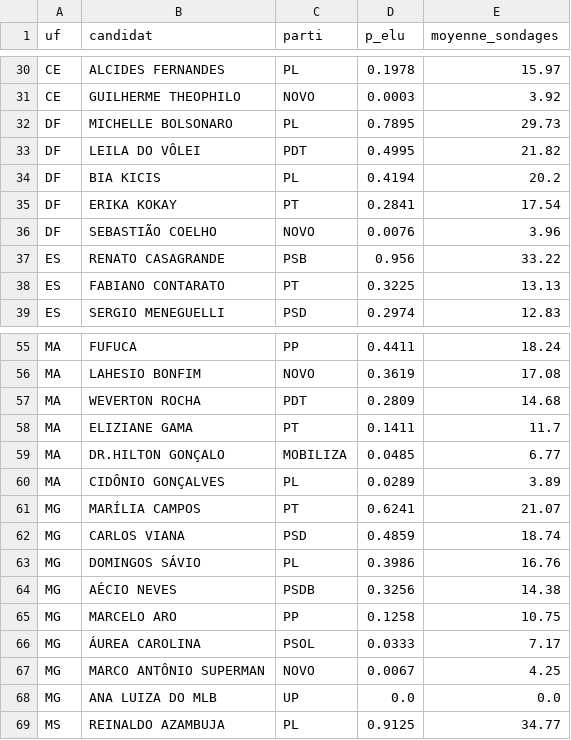
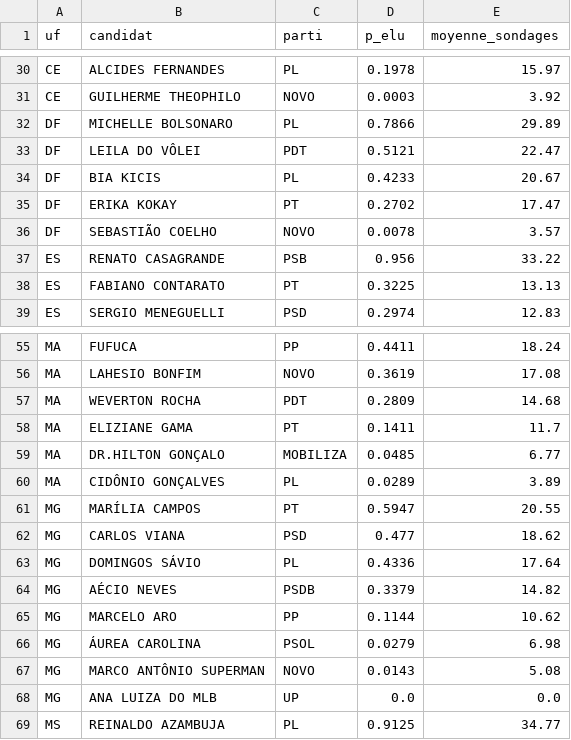
Before and after one commit to Le-Millenaire/forecast-site, a CSV file: bresil/elections-generales/2026/exports/senat_2026.csv, drawn as a sheet; only a part is shown, gaps mark what is left out; the diff covers the shown part only.

```diff
--- a/bresil/elections-generales/2026/exports/senat_2026.csv
+++ b/bresil/elections-generales/2026/exports/senat_2026.csv
@@ -31,7 +31,7 @@ CE,ALCIDES FERNANDES,PL,0.1978,15.97
 CE,GUILHERME THEOPHILO,NOVO,0.0003,3.92
-DF,MICHELLE BOLSONARO,PL,0.7895,29.73
-DF,LEILA DO VÔLEI,PDT,0.4995,21.82
-DF,BIA KICIS,PL,0.4194,20.2
-DF,ERIKA KOKAY,PT,0.2841,17.54
-DF,SEBASTIÃO COELHO,NOVO,0.0076,3.96
+DF,MICHELLE BOLSONARO,PL,0.7866,29.89
+DF,LEILA DO VÔLEI,PDT,0.5121,22.47
+DF,BIA KICIS,PL,0.4233,20.67
+DF,ERIKA KOKAY,PT,0.2702,17.47
+DF,SEBASTIÃO COELHO,NOVO,0.0078,3.57
 ES,RENATO CASAGRANDE,PSB,0.956,33.22
@@ -60,9 +60,9 @@ MA,DR.HILTON GONÇALO,MOBILIZA,0.0485,6.77
 MA,CIDÔNIO GONÇALVES,PL,0.0289,3.89
-MG,MARÍLIA CAMPOS,PT,0.6241,21.07
-MG,CARLOS VIANA,PSD,0.4859,18.74
-MG,DOMINGOS SÁVIO,PL,0.3986,16.76
-MG,AÉCIO NEVES,PSDB,0.3256,14.38
-MG,MARCELO ARO,PP,0.1258,10.75
-MG,ÁUREA CAROLINA,PSOL,0.0333,7.17
-MG,MARCO ANTÔNIO SUPERMAN,NOVO,0.0067,4.25
+MG,MARÍLIA CAMPOS,PT,0.5947,20.55
+MG,CARLOS VIANA,PSD,0.477,18.62
+MG,DOMINGOS SÁVIO,PL,0.4336,17.64
+MG,AÉCIO NEVES,PSDB,0.3379,14.82
+MG,MARCELO ARO,PP,0.1144,10.62
+MG,ÁUREA CAROLINA,PSOL,0.0279,6.98
+MG,MARCO ANTÔNIO SUPERMAN,NOVO,0.0143,5.08
 MG,ANA LUIZA DO MLB,UP,0.0,0.0
```
Also changed, not shown: 10 edited cells elsewhere in this file, bresil/elections-generales/2026/exports/gouverneurs_2026.csv, en/brazil/general-elections/2026/exports/gouverneurs_2026.csv, 15 other files.
